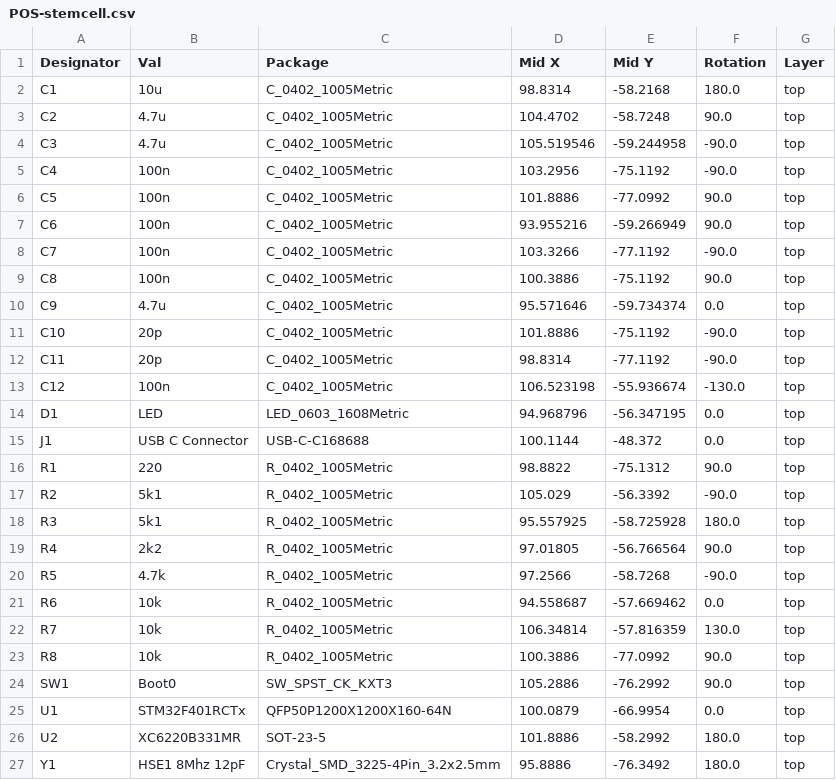
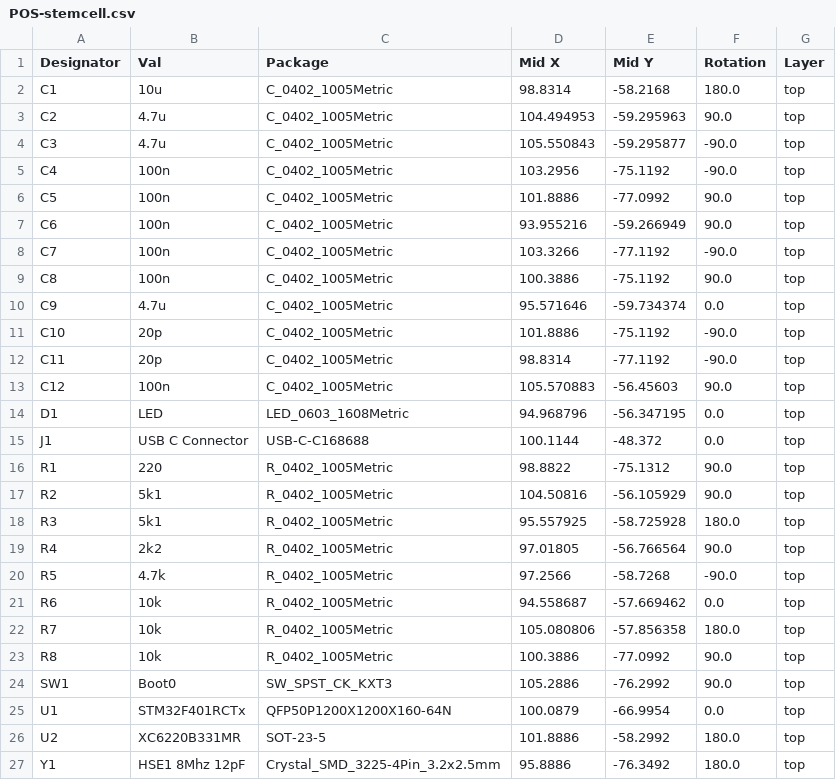
Before and after one commit to iggy2k/STeMCell-taxifolia, a CSV file: jlcpcb/assembly/POS-stemcell.csv, drawn as a sheet.

```diff
--- a/jlcpcb/assembly/POS-stemcell.csv
+++ b/jlcpcb/assembly/POS-stemcell.csv
@@ -2,4 +2,4 @@ Designator,Val,Package,Mid X,Mid Y,Rotation,Layer
 C1,10u,C_0402_1005Metric,98.8314,-58.2168,180.0,top
-C2,4.7u,C_0402_1005Metric,104.4702,-58.7248,90.0,top
-C3,4.7u,C_0402_1005Metric,105.519546,-59.244958,-90.0,top
+C2,4.7u,C_0402_1005Metric,104.494953,-59.295963,90.0,top
+C3,4.7u,C_0402_1005Metric,105.550843,-59.295877,-90.0,top
 C4,100n,C_0402_1005Metric,103.2956,-75.1192,-90.0,top
@@ -12,3 +12,3 @@ C10,20p,C_0402_1005Metric,101.8886,-75.1192,-90.0,top
 C11,20p,C_0402_1005Metric,98.8314,-77.1192,-90.0,top
-C12,100n,C_0402_1005Metric,106.523198,-55.936674,-130.0,top
+C12,100n,C_0402_1005Metric,105.570883,-56.45603,90.0,top
 D1,LED,LED_0603_1608Metric,94.968796,-56.347195,0.0,top
@@ -16,3 +16,3 @@ J1,USB C Connector,USB-C-C168688,100.1144,-48.372,0.0,top
 R1,220,R_0402_1005Metric,98.8822,-75.1312,90.0,top
-R2,5k1,R_0402_1005Metric,105.029,-56.3392,-90.0,top
+R2,5k1,R_0402_1005Metric,104.50816,-56.105929,90.0,top
 R3,5k1,R_0402_1005Metric,95.557925,-58.725928,180.0,top
@@ -21,3 +21,3 @@ R5,4.7k,R_0402_1005Metric,97.2566,-58.7268,-90.0,top
 R6,10k,R_0402_1005Metric,94.558687,-57.669462,0.0,top
-R7,10k,R_0402_1005Metric,106.34814,-57.816359,130.0,top
+R7,10k,R_0402_1005Metric,105.080806,-57.856358,180.0,top
 R8,10k,R_0402_1005Metric,100.3886,-77.0992,90.0,top
```
Also changed, not shown: 17 other files.
